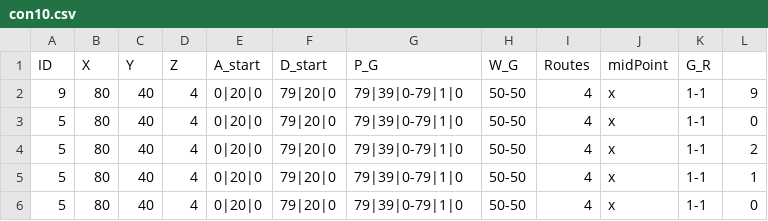
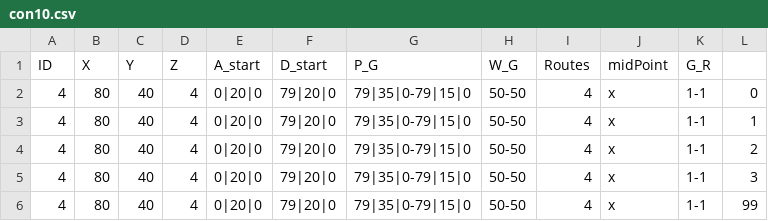
Before and after one commit to eran505/track_racing, a CSV file: csv/con10.csv, drawn as a sheet.

```diff
--- a/csv/con10.csv
+++ b/csv/con10.csv
@@ -1,6 +1,6 @@
 ID,X,Y,Z,A_start,D_start,P_G,W_G,Routes ,midPoint,G_R
-9,80,40,4,0|20|0,79|20|0,79|39|0-79|1|0,50-50,4,x,1-1,9
-5,80,40,4,0|20|0,79|20|0,79|39|0-79|1|0,50-50,4,x,1-1,0
-5,80,40,4,0|20|0,79|20|0,79|39|0-79|1|0,50-50,4,x,1-1,2
-5,80,40,4,0|20|0,79|20|0,79|39|0-79|1|0,50-50,4,x,1-1,1
-5,80,40,4,0|20|0,79|20|0,79|39|0-79|1|0,50-50,4,x,1-1,0
+4,80,40,4,0|20|0,79|20|0,79|35|0-79|15|0,50-50,4,x,1-1,0
+4,80,40,4,0|20|0,79|20|0,79|35|0-79|15|0,50-50,4,x,1-1,1
+4,80,40,4,0|20|0,79|20|0,79|35|0-79|15|0,50-50,4,x,1-1,2
+4,80,40,4,0|20|0,79|20|0,79|35|0-79|15|0,50-50,4,x,1-1,3
+4,80,40,4,0|20|0,79|20|0,79|35|0-79|15|0,50-50,4,x,1-1,99
```
Also changed, not shown: csv/con512.csv, 10 other files.
